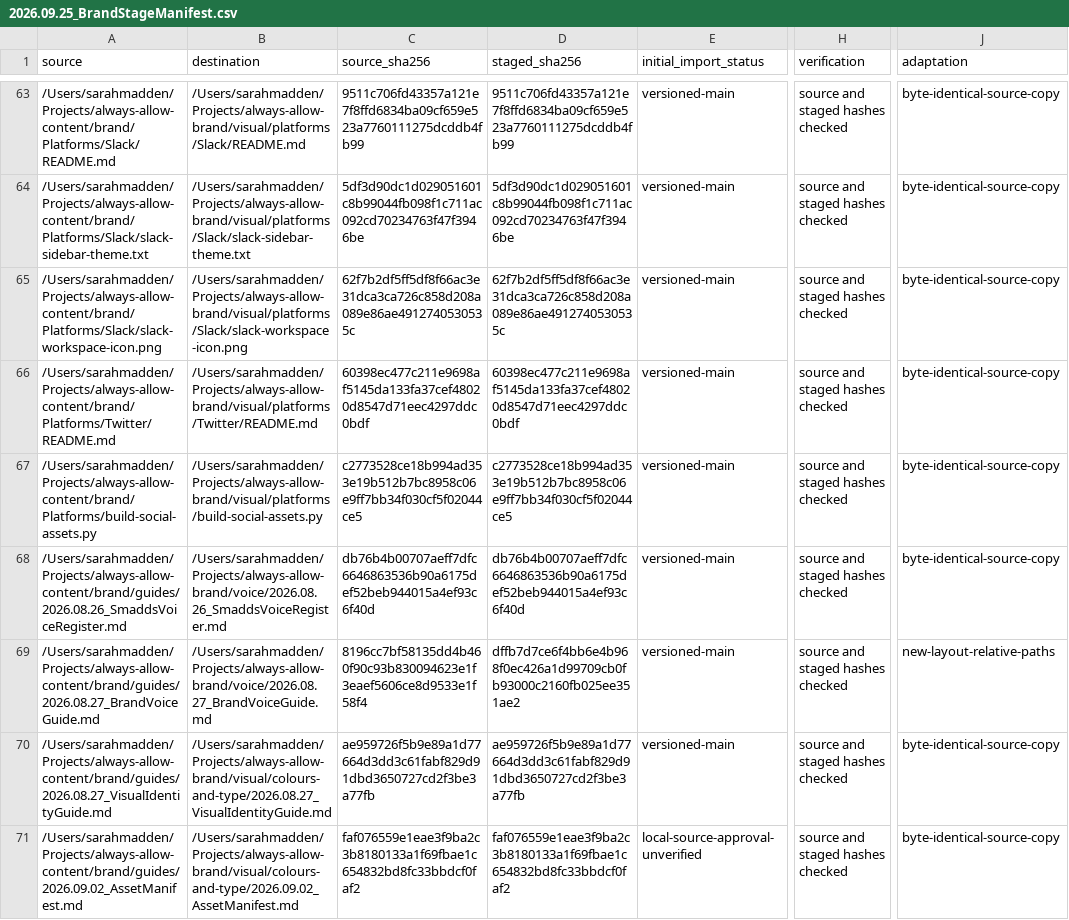
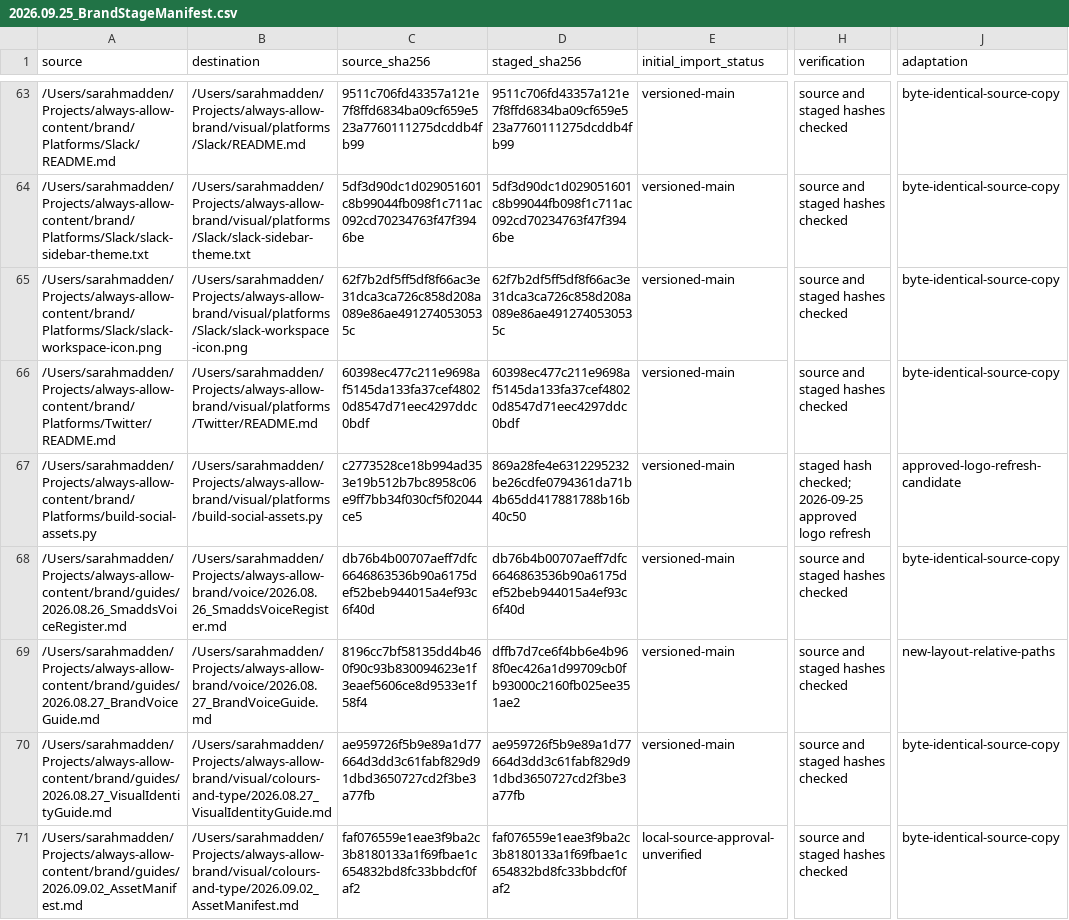
Before and after one commit to Always-Allow/brand, a CSV file: docs/2026.09.25_BrandStageManifest.csv, drawn as a sheet; only a part is shown, gaps mark what is left out; the diff covers the shown part only; the diff names each change by its address in the sheet, - before the commit and + after, or states it on an @@ line.

Commit message:
Stage approved September lockup across brand templates

```diff
--- a/docs/2026.09.25_BrandStageManifest.csv
+++ b/docs/2026.09.25_BrandStageManifest.csv
-D67 (staged_sha256): c2773528ce18b994ad353e19b512b7bc8958c06e9ff7bb34f030cf5f02044ce5
+D67 (staged_sha256): 869a28fe4e6312295232be26cdfe0794361da71b4b65dd417881788b16b40c50
-H67 (verification): source and staged hashes checked
+H67 (verification): staged hash checked; 2026-09-25 approved logo refresh
-J67 (adaptation): byte-identical-source-copy
+J67 (adaptation): approved-logo-refresh-candidate
```
Also changed, not shown: 57 edited cells elsewhere in this file, 27 other files.
